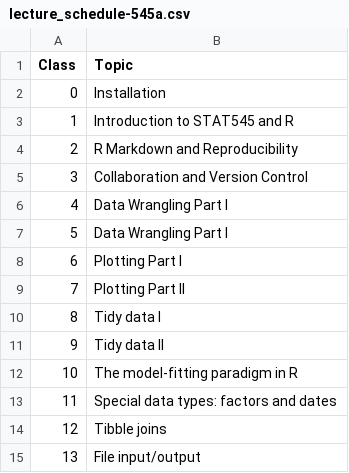
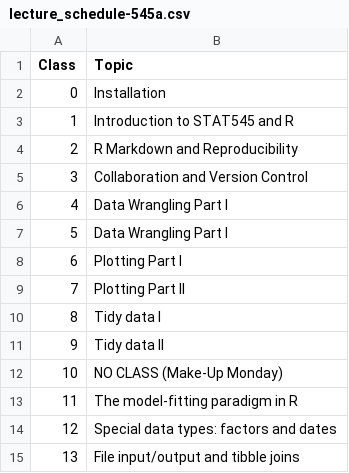
Before and after one commit to UBC-STAT/stat545.stat.ubc.ca, a CSV file: content/lecture_schedule-545a.csv, drawn as a sheet.

Commit message:
Updating schedule to reflect Make-Up Monday, and adding advice to syllabus

```diff
--- a/content/lecture_schedule-545a.csv
+++ b/content/lecture_schedule-545a.csv
@@ -11,5 +11,5 @@ Class,Topic
 9, Tidy data II
-10, The model-fitting paradigm in R
-11,Special data types: factors and dates
-12,Tibble joins
-13,File input/output
+10,NO CLASS (Make-Up Monday)
+11,The model-fitting paradigm in R
+12,Special data types: factors and dates
+13,File input/output and tibble joins
```
Also changed, not shown: 6 other files.
